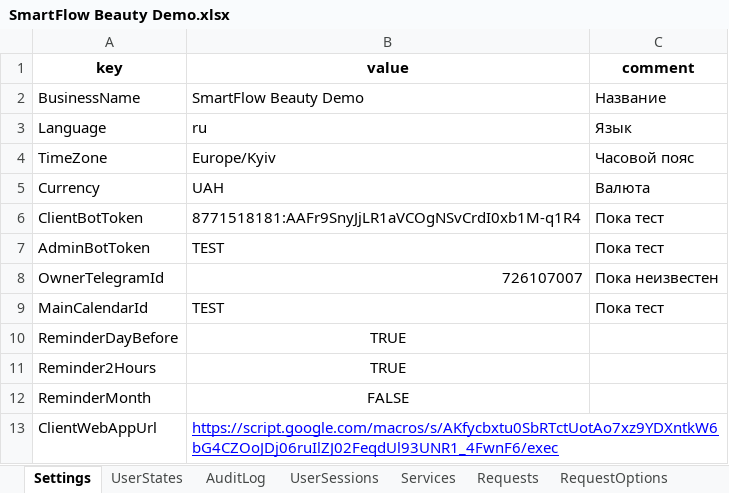
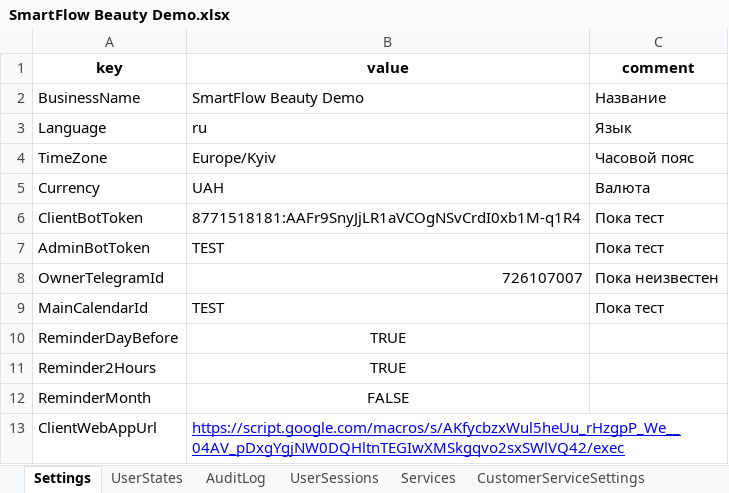
Before and after one commit to SergeyTsiganovskiy/smartflow-mvp, an Excel workbook: Docs/SmartFlow Beauty Demo.xlsx, sheet Settings, drawn as a sheet; values as stored, in another font and other column widths than the file's, no borders; charts and pictures not drawn; the diff names each change by its address in the sheet, - before the commit and + after, or states it on an @@ line.

```diff
--- a/Docs/SmartFlow Beauty Demo.xlsx (sheet Settings)
+++ b/Docs/SmartFlow Beauty Demo.xlsx (sheet Settings)
+sheet tab: CustomerServiceSettings
-B13 (value): https://script.google.com/macros/s/AKfycbxtu0SbRTctUotAo7xz9YDXntkW6bG4CZOoJDj06ruIlZJ02FeqdUl93UNR1_4FwnF6/exec
+B13 (value): https://script.google.com/macros/s/AKfycbzxWul5heUu_rHzgpP_We__04AV_pDxgYgjNW0DQHltnTEGIwXMSkgqvo2sxSWlVQ42/exec
```
Also changed, not shown: sheet AuditLog, sheet ProviderSchedule, sheet Customers, sheet Requests, sheet RequestOptions, sheet Appointments, 4 more sheets, other sheet tabs, charts or pictures, 11 other files.
